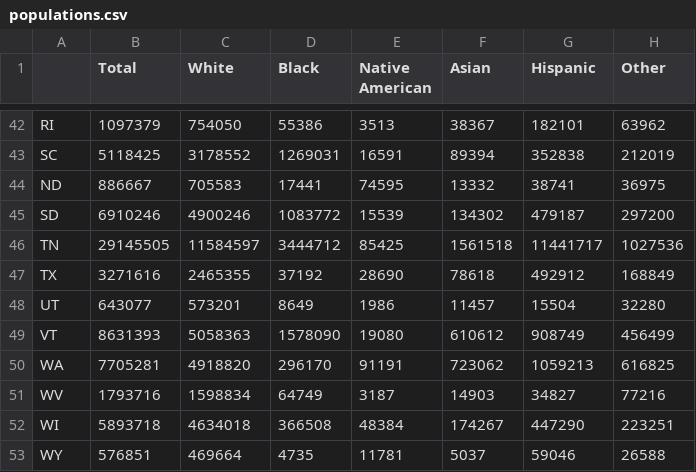
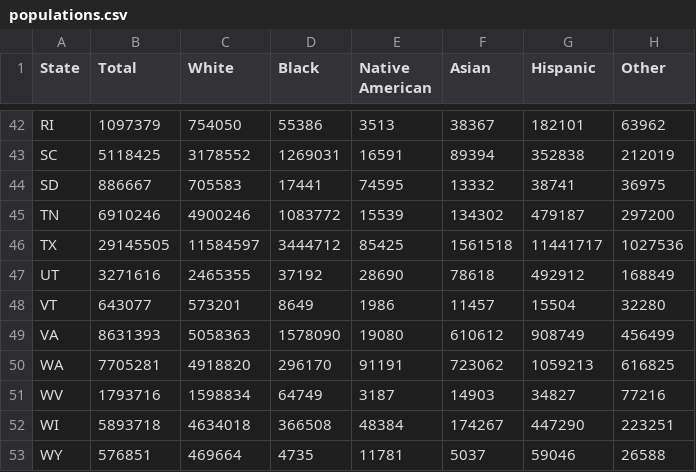
Before and after one commit to SuperGokou/CS171_FinalProject, a CSV file: data/populations.csv, drawn as a sheet; only a part is shown, gaps mark what is left out; the diff names each change by its address in the sheet, - before the commit and + after, or states it on an @@ line.

```diff
--- a/data/populations.csv
+++ b/data/populations.csv
-A1: (empty)
+A1: State
-A44 (State): ND
+A44 (State): SD
-A45 (State): SD
+A45 (State): TN
-A46 (State): TN
+A46 (State): TX
-A47 (State): TX
+A47 (State): UT
-A48 (State): UT
+A48 (State): VT
-A49 (State): VT
+A49 (State): VA
```
Also changed, not shown: 7 other files.
